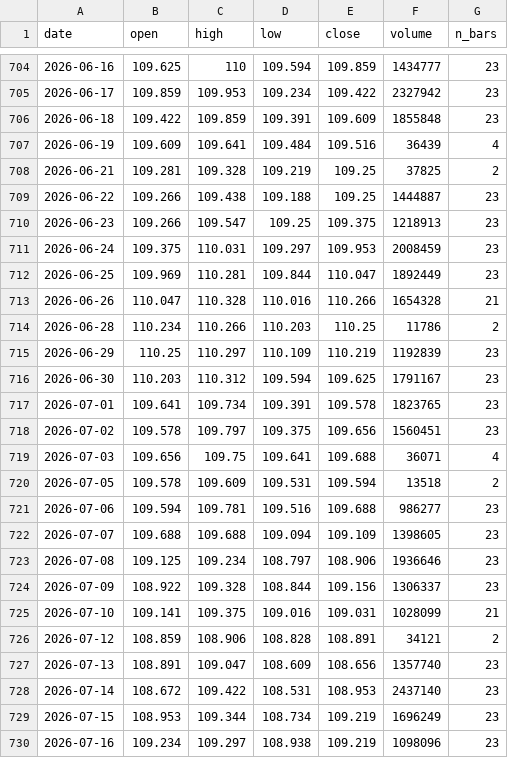
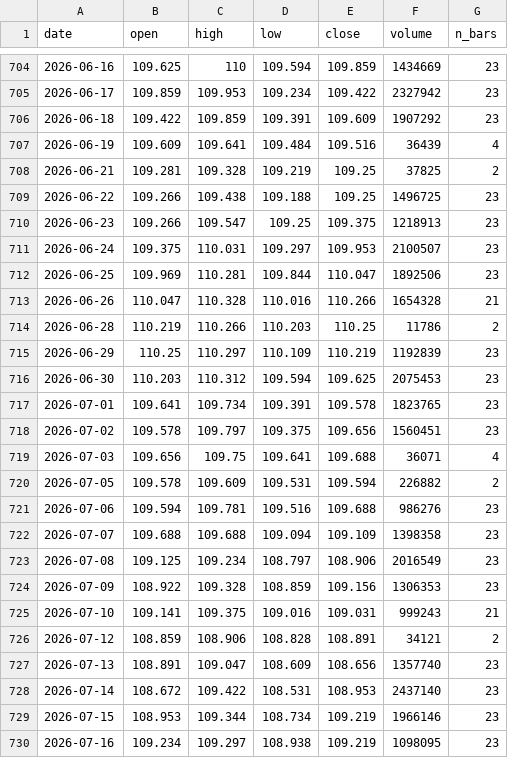
Before and after one commit to olehakengo-svg/fx-ai-trader, a CSV file: data/external/rate_anchor/zn_f_daily.csv, drawn as a sheet; only a part is shown, gaps mark what is left out; the diff covers the shown part only.

```diff
--- a/data/external/rate_anchor/zn_f_daily.csv
+++ b/data/external/rate_anchor/zn_f_daily.csv
@@ -704,14 +704,14 @@ date,open,high,low,close,volume,n_bars
-2026-06-16,109.625,110,109.594,109.859,1434777,23
+2026-06-16,109.625,110,109.594,109.859,1434669,23
 2026-06-17,109.859,109.953,109.234,109.422,2327942,23
-2026-06-18,109.422,109.859,109.391,109.609,1855848,23
+2026-06-18,109.422,109.859,109.391,109.609,1907292,23
 2026-06-19,109.609,109.641,109.484,109.516,36439,4
 2026-06-21,109.281,109.328,109.219,109.25,37825,2
-2026-06-22,109.266,109.438,109.188,109.25,1444887,23
+2026-06-22,109.266,109.438,109.188,109.25,1496725,23
 2026-06-23,109.266,109.547,109.25,109.375,1218913,23
-2026-06-24,109.375,110.031,109.297,109.953,2008459,23
-2026-06-25,109.969,110.281,109.844,110.047,1892449,23
+2026-06-24,109.375,110.031,109.297,109.953,2100507,23
+2026-06-25,109.969,110.281,109.844,110.047,1892506,23
 2026-06-26,110.047,110.328,110.016,110.266,1654328,21
-2026-06-28,110.234,110.266,110.203,110.25,11786,2
+2026-06-28,110.219,110.266,110.203,110.25,11786,2
 2026-06-29,110.25,110.297,110.109,110.219,1192839,23
-2026-06-30,110.203,110.312,109.594,109.625,1791167,23
+2026-06-30,110.203,110.312,109.594,109.625,2075453,23
 2026-07-01,109.641,109.734,109.391,109.578,1823765,23
@@ -719,8 +719,8 @@ date,open,high,low,close,volume,n_bars
 2026-07-03,109.656,109.75,109.641,109.688,36071,4
-2026-07-05,109.578,109.609,109.531,109.594,13518,2
-2026-07-06,109.594,109.781,109.516,109.688,986277,23
-2026-07-07,109.688,109.688,109.094,109.109,1398605,23
-2026-07-08,109.125,109.234,108.797,108.906,1936646,23
-2026-07-09,108.922,109.328,108.844,109.156,1306337,23
-2026-07-10,109.141,109.375,109.016,109.031,1028099,21
+2026-07-05,109.578,109.609,109.531,109.594,226882,2
+2026-07-06,109.594,109.781,109.516,109.688,986276,23
+2026-07-07,109.688,109.688,109.094,109.109,1398358,23
+2026-07-08,109.125,109.234,108.797,108.906,2016549,23
+2026-07-09,108.922,109.328,108.859,109.156,1306353,23
+2026-07-10,109.141,109.375,109.016,109.031,999243,21
 2026-07-12,108.859,108.906,108.828,108.891,34121,2
@@ -728,3 +728,3 @@ date,open,high,low,close,volume,n_bars
 2026-07-14,108.672,109.422,108.531,108.953,2437140,23
-2026-07-15,108.953,109.344,108.734,109.219,1696249,23
-2026-07-16,109.234,109.297,108.938,109.219,1098096,23
+2026-07-15,108.953,109.344,108.734,109.219,1966146,23
+2026-07-16,109.234,109.297,108.938,109.219,1098095,23
```
Also changed, not shown: 77 edited cells elsewhere in this file, data/external/rate_anchor/us_treasury_yields.csv, 2 other files.
